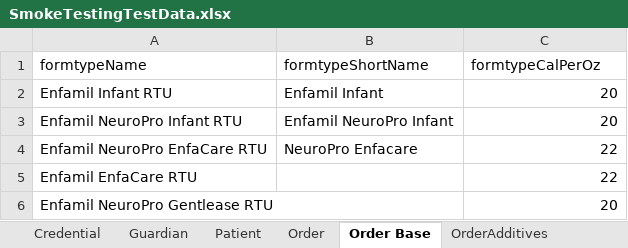
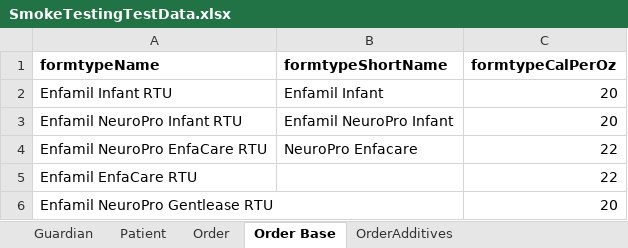
Before and after one commit to TMS-Technical-Specialist/TMNP-Smoke-Testing-Automation, an Excel workbook: Assets/Excel/SmokeTestingTestData.xlsx, sheet Order Base, drawn as a sheet; only a part is shown; values as stored, in another font and other column widths than the file's, no borders; the diff names each change by its address in the sheet, - before the commit and + after, or states it on an @@ line.

```diff
--- a/Assets/Excel/SmokeTestingTestData.xlsx (sheet Order Base)
+++ b/Assets/Excel/SmokeTestingTestData.xlsx (sheet Order Base)
-sheet tab: Credential
-A1:C1 bold: off
+A1:C1 bold: on
```
Also changed, not shown: sheet Order, sheet OrderAdditives, formulas that keep their value, Assets/Excel/SmokeTestScenariosAndResults.xlsx, 1 other file.
